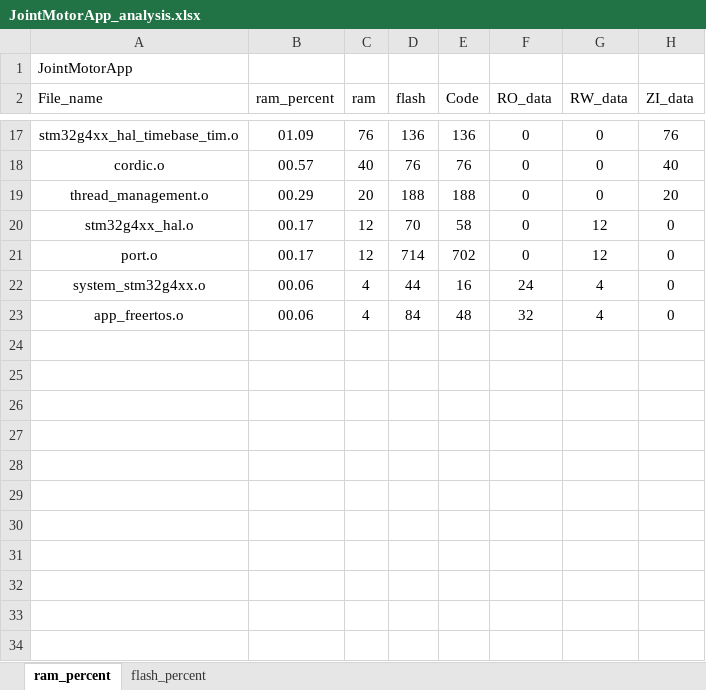
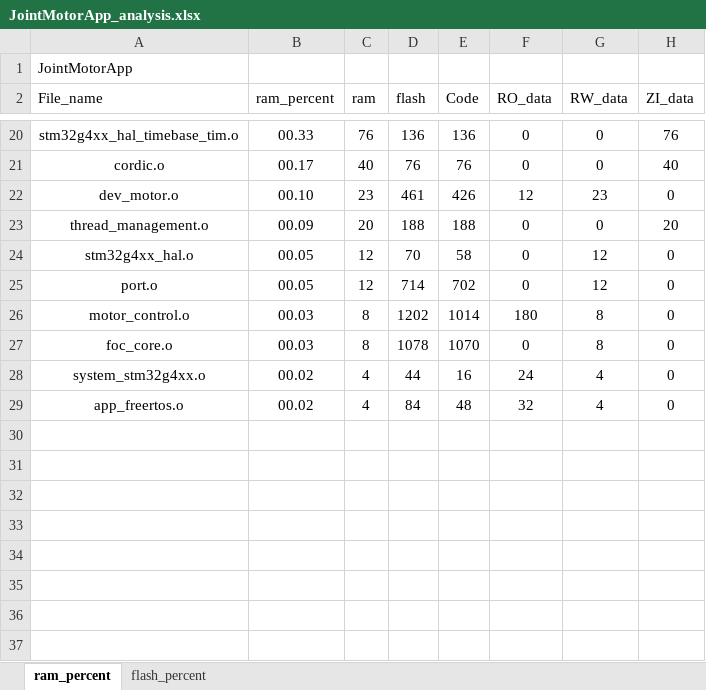
Before and after one commit to DalinYYYY/JM-App, an Excel workbook: MDK-ARM/JointMotorApp_analysis.xlsx, sheet ram_percent, drawn as a sheet; only a part is shown, gaps mark what is left out; the shorter side is filled out with more unchanged rows; values as stored, in another font and other column widths than the file's, no borders; charts and pictures and table styles not drawn; addresses are those after the commit; the diff covers the shown part only; the diff names each change by its address in the sheet, - before the commit and + after, or states it on an @@ line.

```diff
--- a/MDK-ARM/JointMotorApp_analysis.xlsx (sheet ram_percent)
+++ b/MDK-ARM/JointMotorApp_analysis.xlsx (sheet ram_percent)
-B20 (ram_percent): 01.09
+B20 (ram_percent): 00.33
-B21 (ram_percent): 00.57
+B21 (ram_percent): 00.17
+row 22: dev_motor.o | 00.10 | 23 | 461 | 426 | 12 | 23 | 0
-B23 (ram_percent): 00.29
+B23 (ram_percent): 00.09
-B24:B25 (ram_percent): 00.17
+B24:B25 (ram_percent): 00.05
+row 26: motor_control.o | 00.03 | 8 | 1202 | 1014 | 180 | 8 | 0
+row 27: foc_core.o | 00.03 | 8 | 1078 | 1070 | 0 | 8 | 0
-B28:B29 (ram_percent): 00.06
+B28:B29 (ram_percent): 00.02
+row 30: (empty)
+row 31: (empty)
+row 32: (empty)
+row 33: (empty)
+row 34: (empty)
+row 35: (empty)
+row 36: (empty)
+row 37: (empty)
```
Also changed, not shown: 71 added rows, 5 removed rows and 19 edited cells elsewhere in this sheet, sheet flash_percent, charts or pictures, 20 other files.
